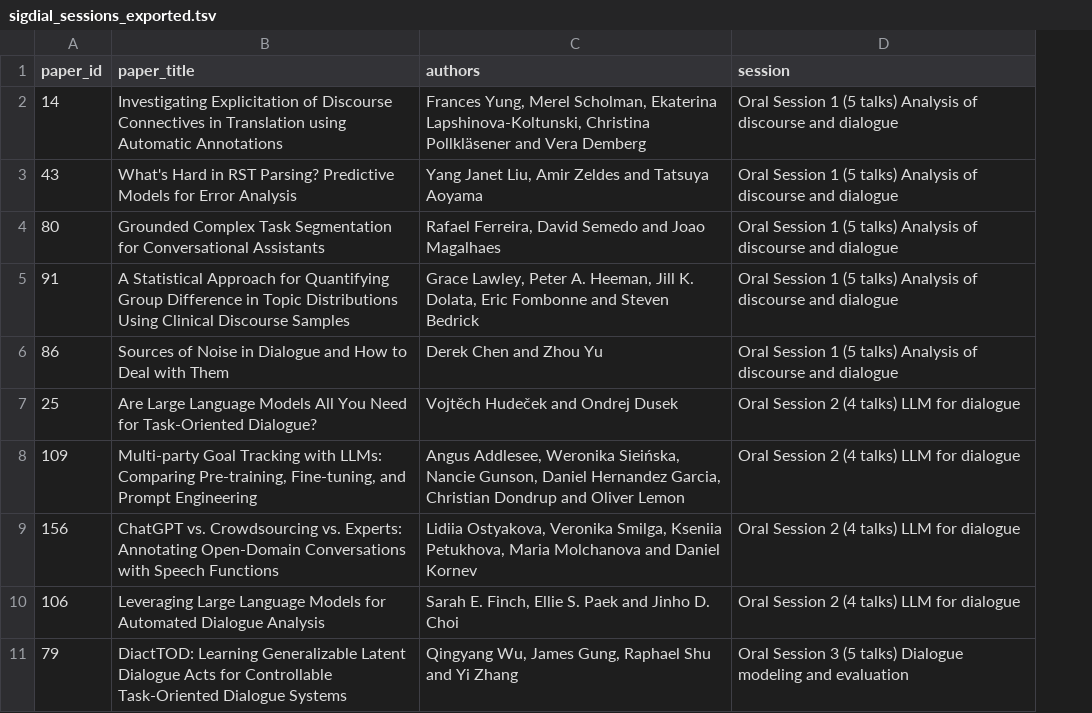
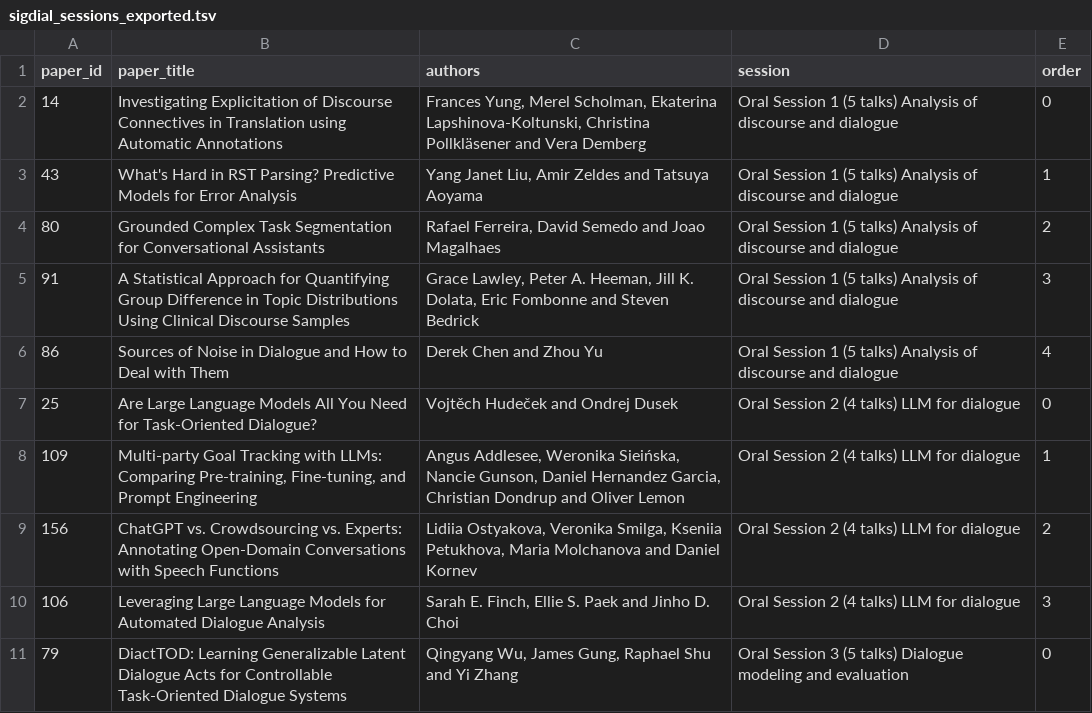
Before and after one commit to sigdialinlg2023/sigdialinlg2023.github.io, a TSV file: scripts/sigdial_sessions_exported.tsv, drawn as a sheet; only a part is shown; the diff names each change by its address in the sheet, - before the commit and + after, or states it on an @@ line.

```diff
--- a/scripts/sigdial_sessions_exported.tsv
+++ b/scripts/sigdial_sessions_exported.tsv
+column E (order), rows 2-11: 0 | 1 | 2 | 3 | 4 | 0 | 1 | 2 | 3 | 0
```
Also changed, not shown: sitedata/papers.csv, 3 other files.
